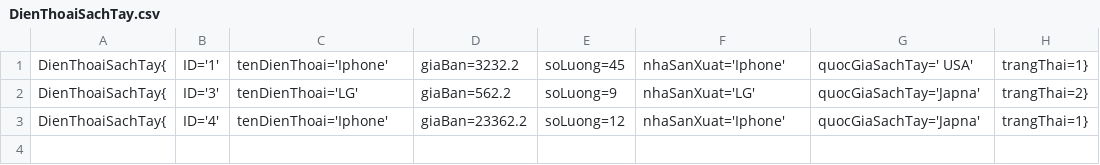
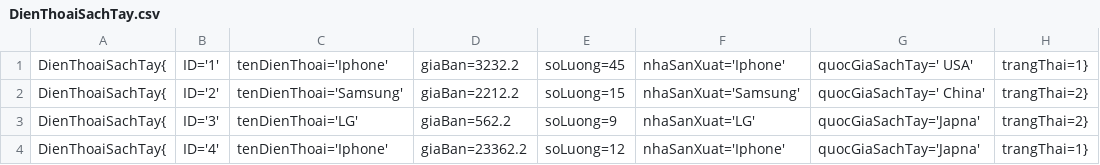
Before and after one commit to tranngocdam/C0322G1-TranNgocDam, a CSV file: module2/out/production/module2/bai_thi/common/data/DienThoaiSachTay.csv, drawn as a sheet.

```diff
--- a/module2/out/production/module2/bai_thi/common/data/DienThoaiSachTay.csv
+++ b/module2/out/production/module2/bai_thi/common/data/DienThoaiSachTay.csv
@@ -1,2 +1,3 @@
 DienThoaiSachTay{, ID='1', tenDienThoai='Iphone', giaBan=3232.2, soLuong=45, nhaSanXuat='Iphone', quocGiaSachTay=' USA', trangThai=1}
+DienThoaiSachTay{, ID='2', tenDienThoai='Samsung', giaBan=2212.2, soLuong=15, nhaSanXuat='Samsung', quocGiaSachTay=' China', trangThai=2}
 DienThoaiSachTay{, ID='3', tenDienThoai='LG', giaBan=562.2, soLuong=9, nhaSanXuat='LG', quocGiaSachTay='Japna', trangThai=2}
```
Also changed, not shown: module2/src/bai_thi/common/data/DienThoaiChinhHang.csv, 43 other files.
